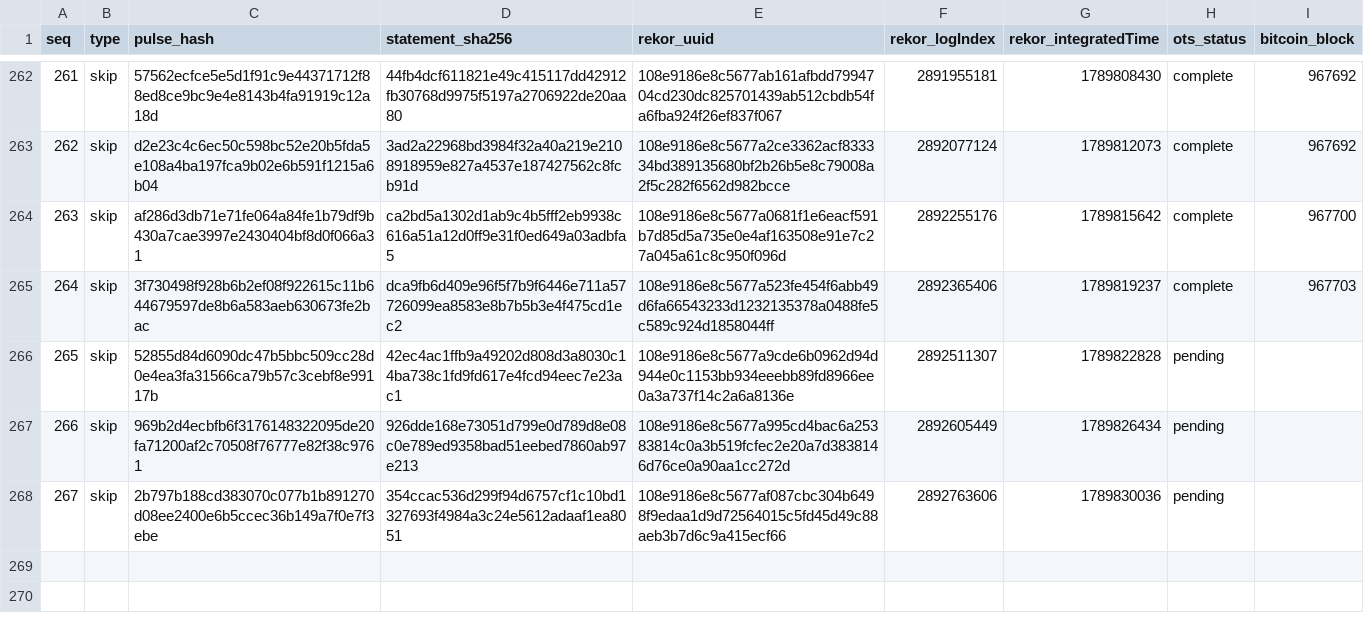
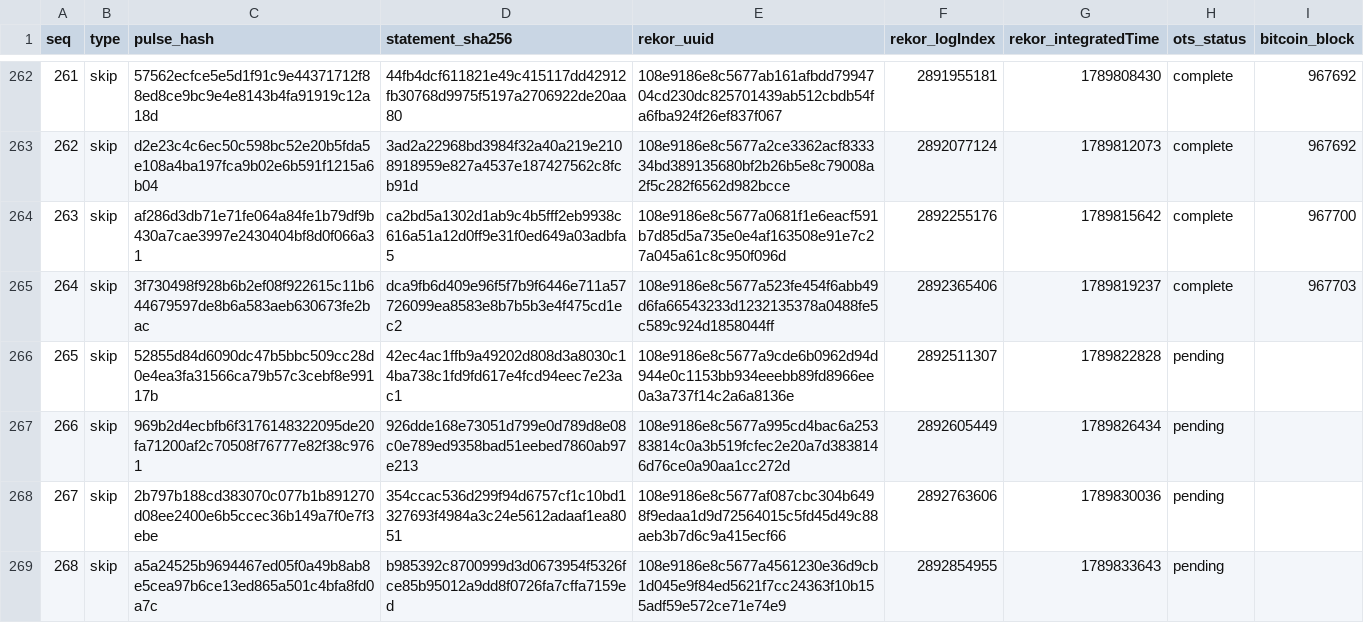
Before and after one commit to docdailey/qrng-beacon-log, a TSV file: INDEX.tsv, drawn as a sheet; only a part is shown, gaps mark what is left out.

Commit message:
anchors: 268 pulses anchored (run 35453551699)

```diff
--- a/INDEX.tsv
+++ b/INDEX.tsv
@@ -268 +268,2 @@ seq	type	pulse_hash	statement_sha256	rekor_uuid	rekor_logIndex	rekor_integratedT
 267	skip	2b797b188cd383070c077b1b891270d08ee2400e6b5ccec36b149a7f0e7f3ebe	354ccac536d299f94d6757cf1c10bd1327693f4984a3c24e5612adaaf1ea8051	108e9186e8c5677af087cbc304b6498f9edaa1d9d72564015c5fd45d49c88aeb3b7d6c9a415ecf66	2892763606	1789830036	pending	
+268	skip	a5a24525b9694467ed05f0a49b8ab8e5cea97b6ce13ed865a501c4bfa8fd0a7c	b985392c8700999d3d0673954f5326fce85b95012a9dd8f0726fa7cffa7159ed	108e9186e8c5677a4561230e36d9cb1d045e9f84ed5621f7cc24363f10b155adf59e572ce71e74e9	2892854955	1789833643	pending	
```
Also changed, not shown: CHECKPOINTS.tsv, 5 other files.
